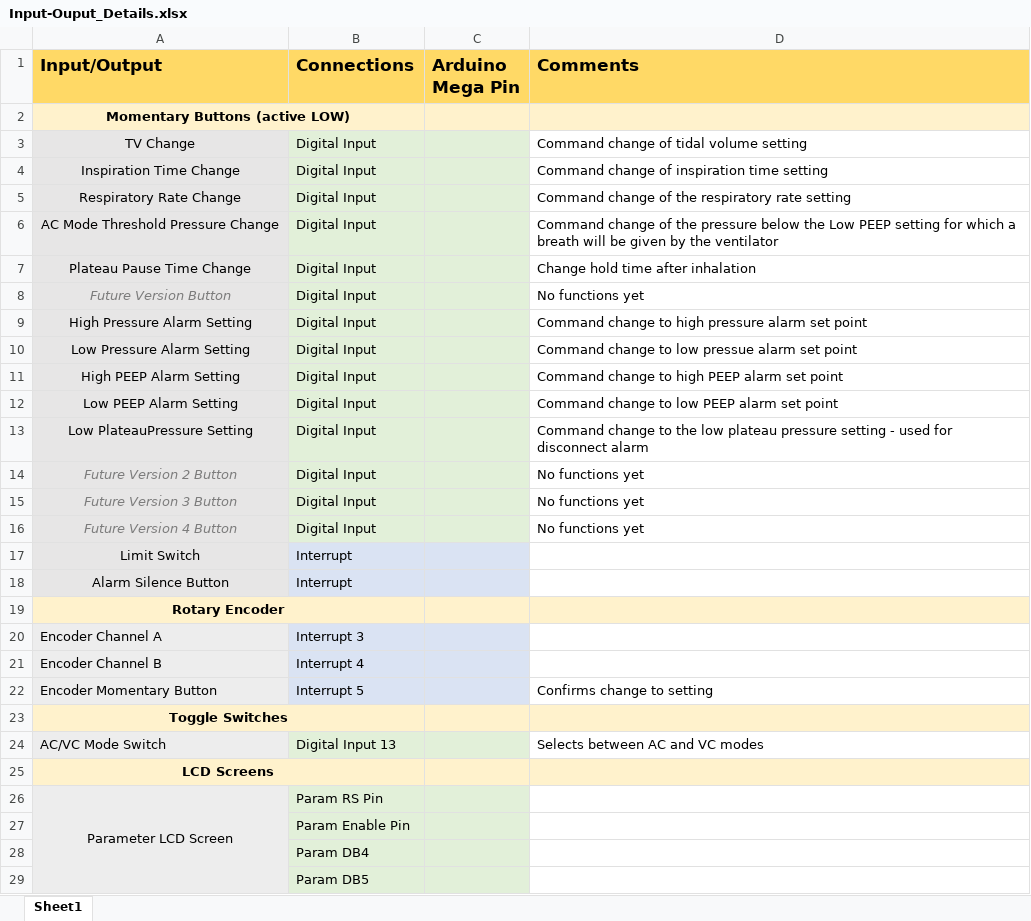
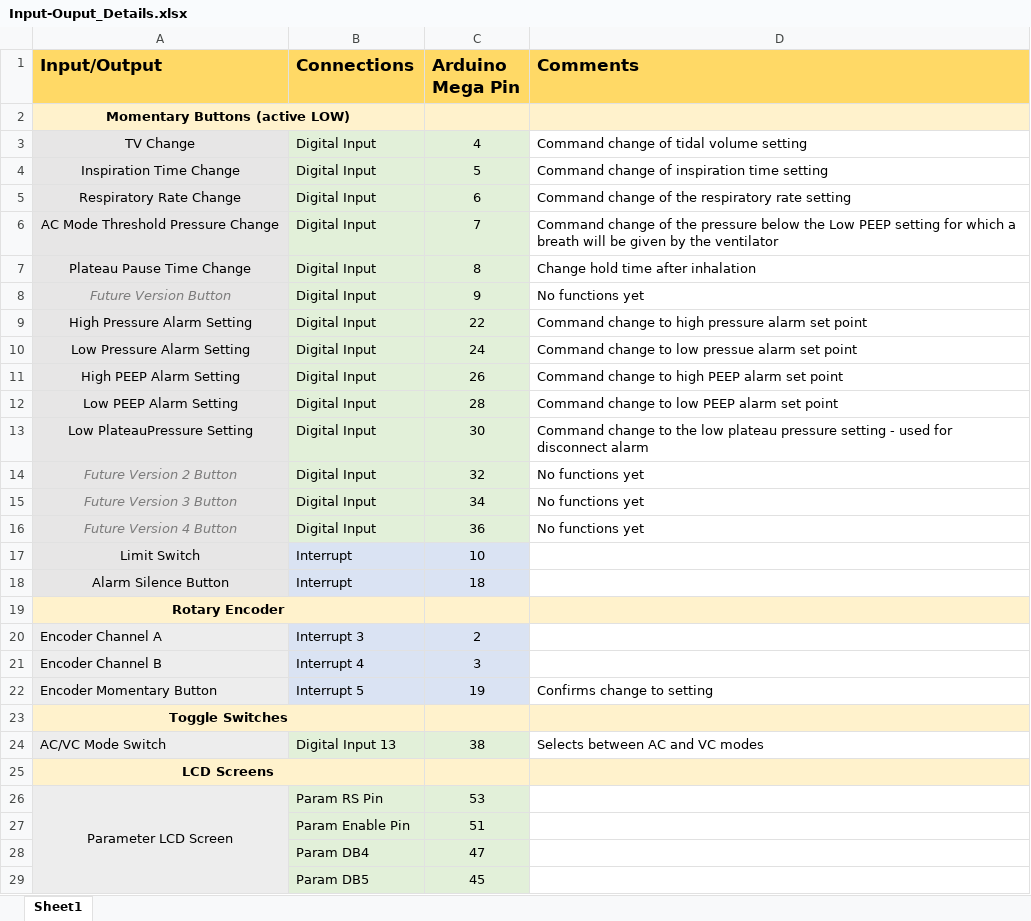
Before and after one commit to colin-hill/Calgary_E_Vent, an Excel workbook: Documentation/Software/Input-Ouput_Details.xlsx, sheet Sheet1, drawn as a sheet; only a part is shown; values as stored, in another font and other column widths than the file's, no borders; the diff covers the shown part only; the diff names each change by its address in the sheet, - before the commit and + after, or states it on an @@ line.

```diff
--- a/Documentation/Software/Input-Ouput_Details.xlsx (sheet Sheet1)
+++ b/Documentation/Software/Input-Ouput_Details.xlsx (sheet Sheet1)
-C3 (Arduino Mega Pin): (empty)
+C3 (Arduino Mega Pin): 4
-C4 (Arduino Mega Pin): (empty)
+C4 (Arduino Mega Pin): 5
-C5 (Arduino Mega Pin): (empty)
+C5 (Arduino Mega Pin): 6
-C6 (Arduino Mega Pin): (empty)
+C6 (Arduino Mega Pin): 7
-C7 (Arduino Mega Pin): (empty)
+C7 (Arduino Mega Pin): 8
-C8 (Arduino Mega Pin): (empty)
+C8 (Arduino Mega Pin): 9
-C9 (Arduino Mega Pin): (empty)
+C9 (Arduino Mega Pin): 22
-C10 (Arduino Mega Pin): (empty)
+C10 (Arduino Mega Pin): 24
-C11 (Arduino Mega Pin): (empty)
+C11 (Arduino Mega Pin): 26
-C12 (Arduino Mega Pin): (empty)
+C12 (Arduino Mega Pin): 28
-C13 (Arduino Mega Pin): (empty)
+C13 (Arduino Mega Pin): 30
-C14 (Arduino Mega Pin): (empty)
+C14 (Arduino Mega Pin): 32
-C15 (Arduino Mega Pin): (empty)
+C15 (Arduino Mega Pin): 34
-C16 (Arduino Mega Pin): (empty)
+C16 (Arduino Mega Pin): 36
-C17 (Arduino Mega Pin): (empty)
+C17 (Arduino Mega Pin): 10
-C18 (Arduino Mega Pin): (empty)
+C18 (Arduino Mega Pin): 18
-C20 (Arduino Mega Pin): (empty)
+C20 (Arduino Mega Pin): 2
-C21 (Arduino Mega Pin): (empty)
+C21 (Arduino Mega Pin): 3
-C22 (Arduino Mega Pin): (empty)
+C22 (Arduino Mega Pin): 19
-C24 (Arduino Mega Pin): (empty)
+C24 (Arduino Mega Pin): 38
-C26 (Arduino Mega Pin): (empty)
+C26 (Arduino Mega Pin): 53
-C27 (Arduino Mega Pin): (empty)
+C27 (Arduino Mega Pin): 51
-C28 (Arduino Mega Pin): (empty)
+C28 (Arduino Mega Pin): 47
-C29 (Arduino Mega Pin): (empty)
+C29 (Arduino Mega Pin): 45
```
Also changed, not shown: 4 added rows and 12 edited cells elsewhere in this sheet, 6 other files.
